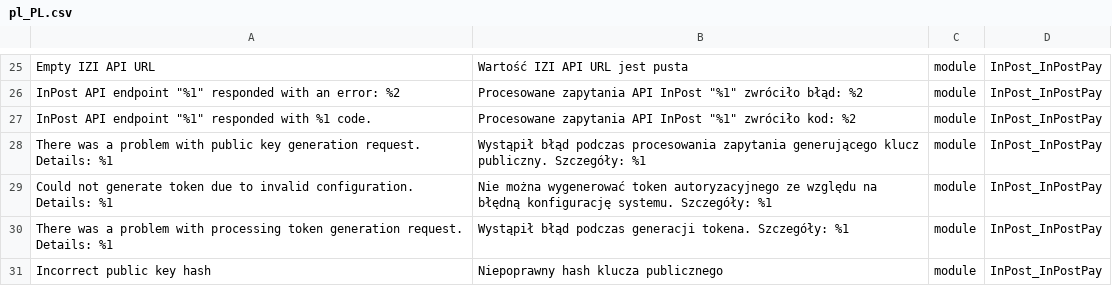
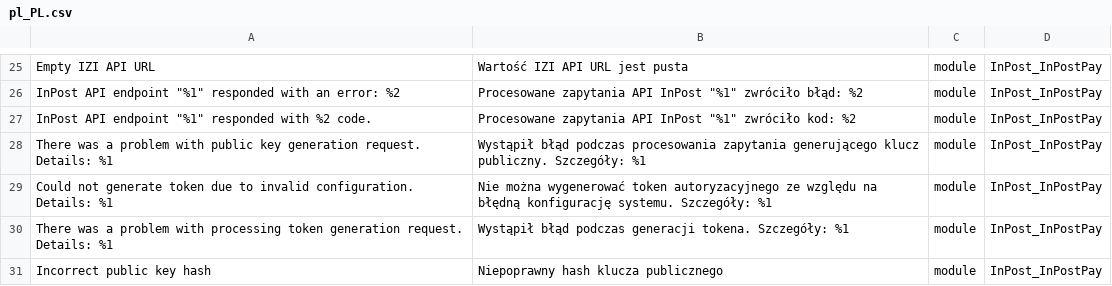
Before and after one commit to FastWhiteCat/magento2-inpost-pay, a CSV file: packages/magento2-module-inpost-pay/src/i18n/pl_PL.csv, drawn as a sheet; only a part is shown, gaps mark what is left out.

```diff
--- a/packages/magento2-module-inpost-pay/src/i18n/pl_PL.csv
+++ b/packages/magento2-module-inpost-pay/src/i18n/pl_PL.csv
@@ -26,3 +26,3 @@
 "InPost API endpoint ""%1"" responded with an error: %2","Procesowane zapytania API InPost ""%1"" zwróciło błąd: %2",module,InPost_InPostPay
-"InPost API endpoint ""%1"" responded with %1 code.","Procesowane zapytania API InPost ""%1"" zwróciło kod: %2",module,InPost_InPostPay
+"InPost API endpoint ""%1"" responded with %2 code.","Procesowane zapytania API InPost ""%1"" zwróciło kod: %2",module,InPost_InPostPay
 "There was a problem with public key generation request. Details: %1","Wystąpił błąd podczas procesowania zapytania generującego klucz publiczny. Szczegóły: %1",module,InPost_InPostPay
```
Also changed, not shown: 1 other file.
